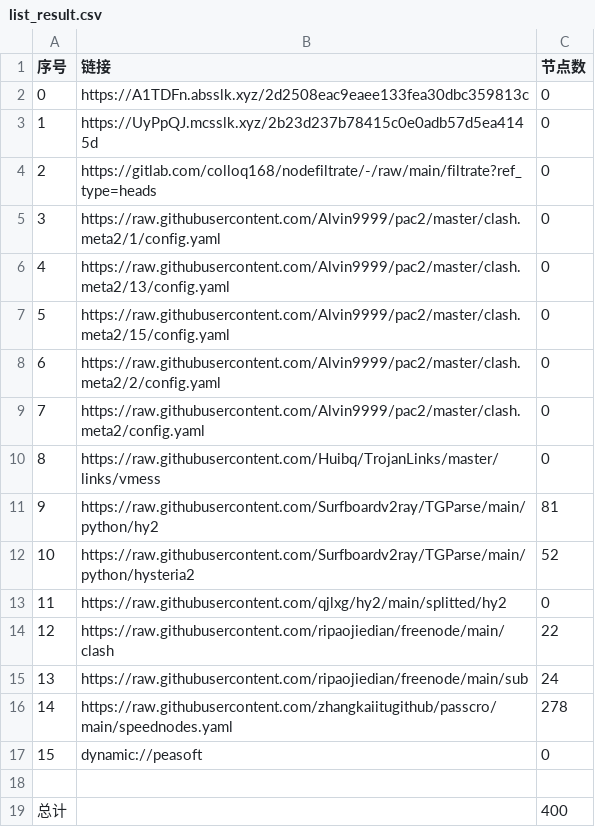
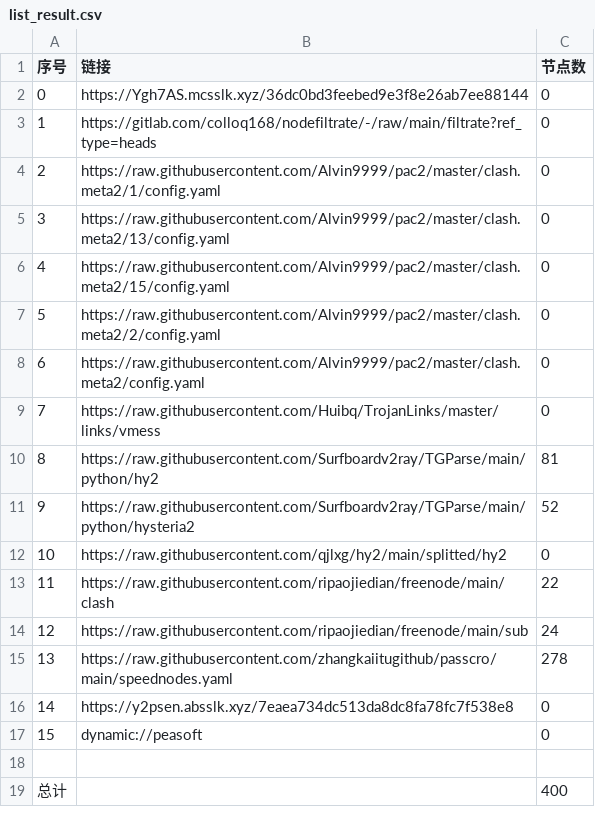
Before and after one commit to hicass-1102/AutoMergePublicNodes, a CSV file: list_result.csv, drawn as a sheet; removed rows and columns are numbered as before the commit, all else as after; the diff names each change by its address in the sheet, - before the commit and + after, or states it on an @@ line.

```diff
--- a/list_result.csv
+++ b/list_result.csv
-B2 (链接): https://A1TDFn.absslk.xyz/2d2508eac9eaee133fea30dbc359813c
+B2 (链接): https://Ygh7AS.mcsslk.xyz/36dc0bd3feebed9e3f8e26ab7ee88144
-row 3: 1 | https://UyPpQJ.mcsslk.xyz/2b23d237b78415c0e0adb57d5ea4145d | 0
@@ column A (序号) renumbered between rows 3 and 15 @@
+row 16: 14 | https://y2psen.absslk.xyz/7eaea734dc513da8dc8fa78fc7f538e8 | 0
```
Also changed, not shown: 25 other files.
